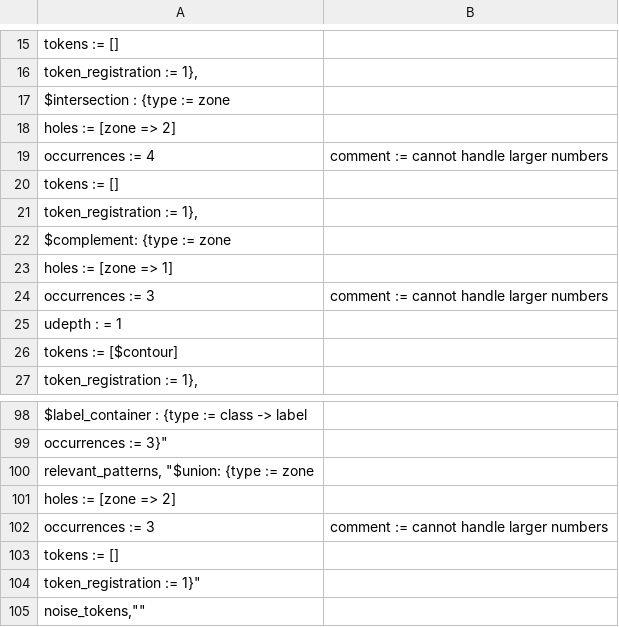
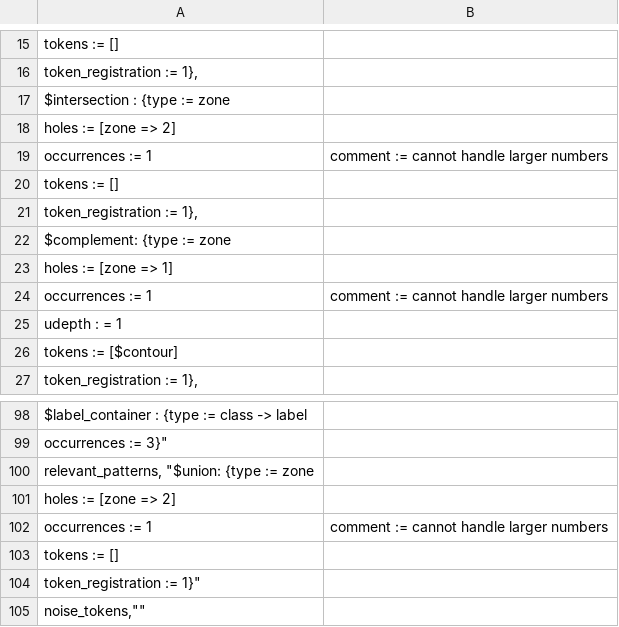
Before and after one commit to rep2rep/robin, a CSV file: tables/Q_table_birds_euler.csv, drawn as a sheet; only a part is shown, gaps mark what is left out; the diff names each change by its address in the sheet, - before the commit and + after, or states it on an @@ line.

```diff
--- a/tables/Q_table_birds_euler.csv
+++ b/tables/Q_table_birds_euler.csv
-A19: occurrences := 4
+A19: occurrences := 1
-A24: occurrences := 3
+A24: occurrences := 1
-A102: occurrences := 3
+A102: occurrences := 1
```
Also changed, not shown: tables/Q_table_birds_probabilitytrees.csv.
